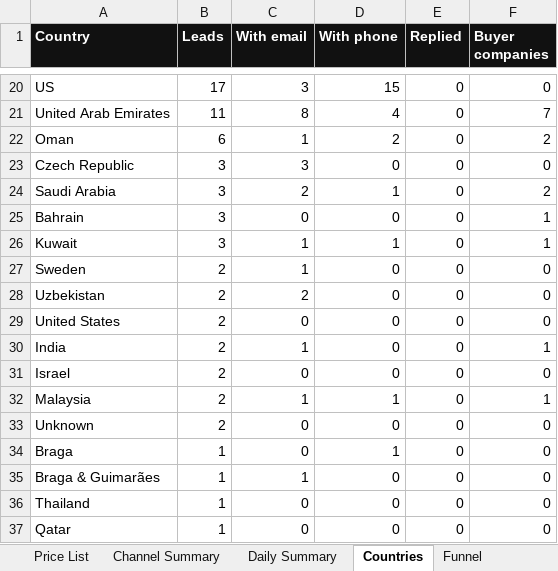
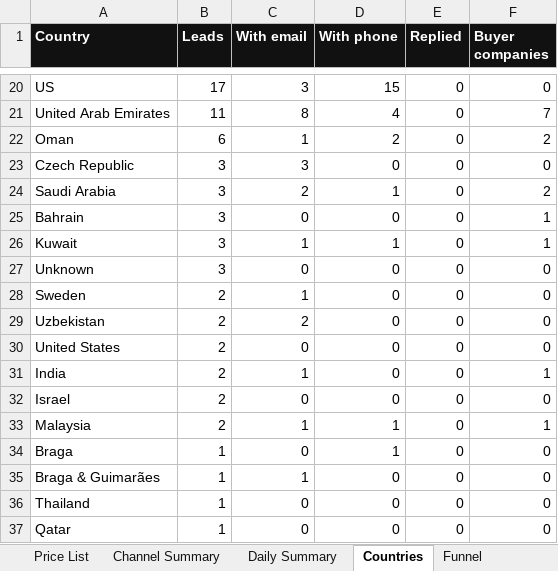
Before and after one commit to hsnwarriorapparel-dot/hsn-business, an Excel workbook: HWA_Lead_Tracker.xlsx, sheet Countries, drawn as a sheet; only a part is shown, gaps mark what is left out; values as stored, in another font and other column widths than the file's, no borders; removed rows and columns are numbered as before the commit, all else as after; the diff names each change by its address in the sheet, - before the commit and + after, or states it on an @@ line.

```diff
--- a/HWA_Lead_Tracker.xlsx (sheet Countries)
+++ b/HWA_Lead_Tracker.xlsx (sheet Countries)
+row 27: Unknown | 3 | 0 | 0 | 0 | 0
-row 33: Unknown | 2 | 0 | 0 | 0 | 0
```
Also changed, not shown: sheet Leads, sheet Funnel, sheet Channel Summary, 3 other files.
